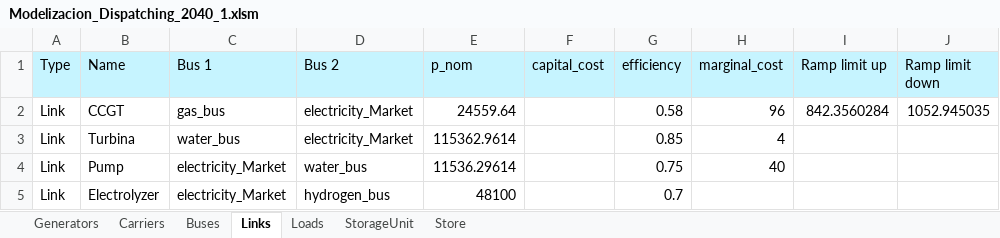
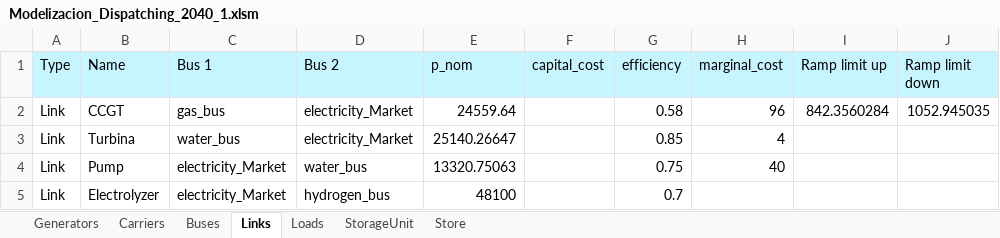
Before and after one commit to anabatres28-png/Dispatching-Project-in-PypSA, an Excel workbook: excels/Modelizacion_Dispatching_2040_1.xlsm, sheet Links, drawn as a sheet; only a part is shown; values as stored, in another font and other column widths than the file's, no borders; the diff names each change by its address in the sheet, - before the commit and + after, or states it on an @@ line.

```diff
--- a/excels/Modelizacion_Dispatching_2040_1.xlsm (sheet Links)
+++ b/excels/Modelizacion_Dispatching_2040_1.xlsm (sheet Links)
-E3 (p_nom): 115362.9614
+E3 (p_nom): 25140.26647
-E4 (p_nom): 11536.29614
+E4 (p_nom): 13320.75063
```
Also changed, not shown: sheet StorageUnit, sheet Generators, excels/DemandaReal2040.xlsx, 6 other files.
